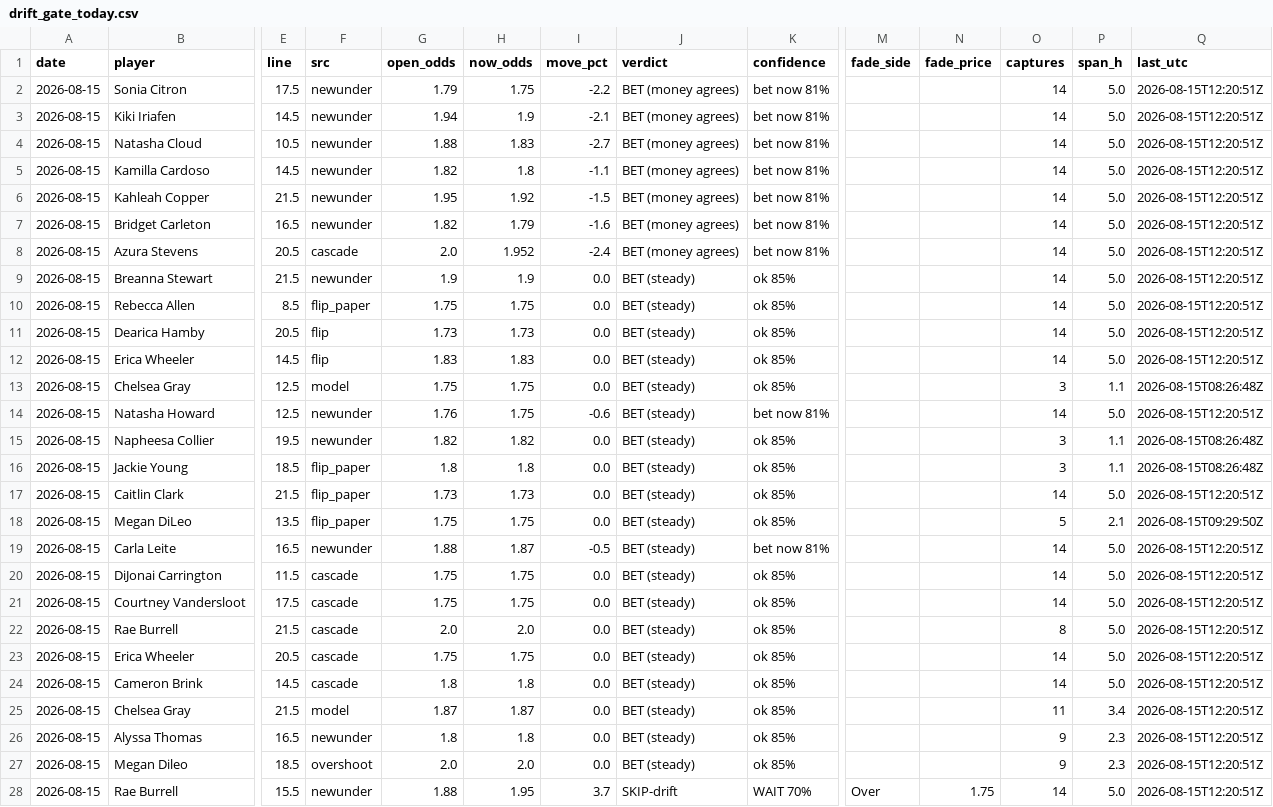
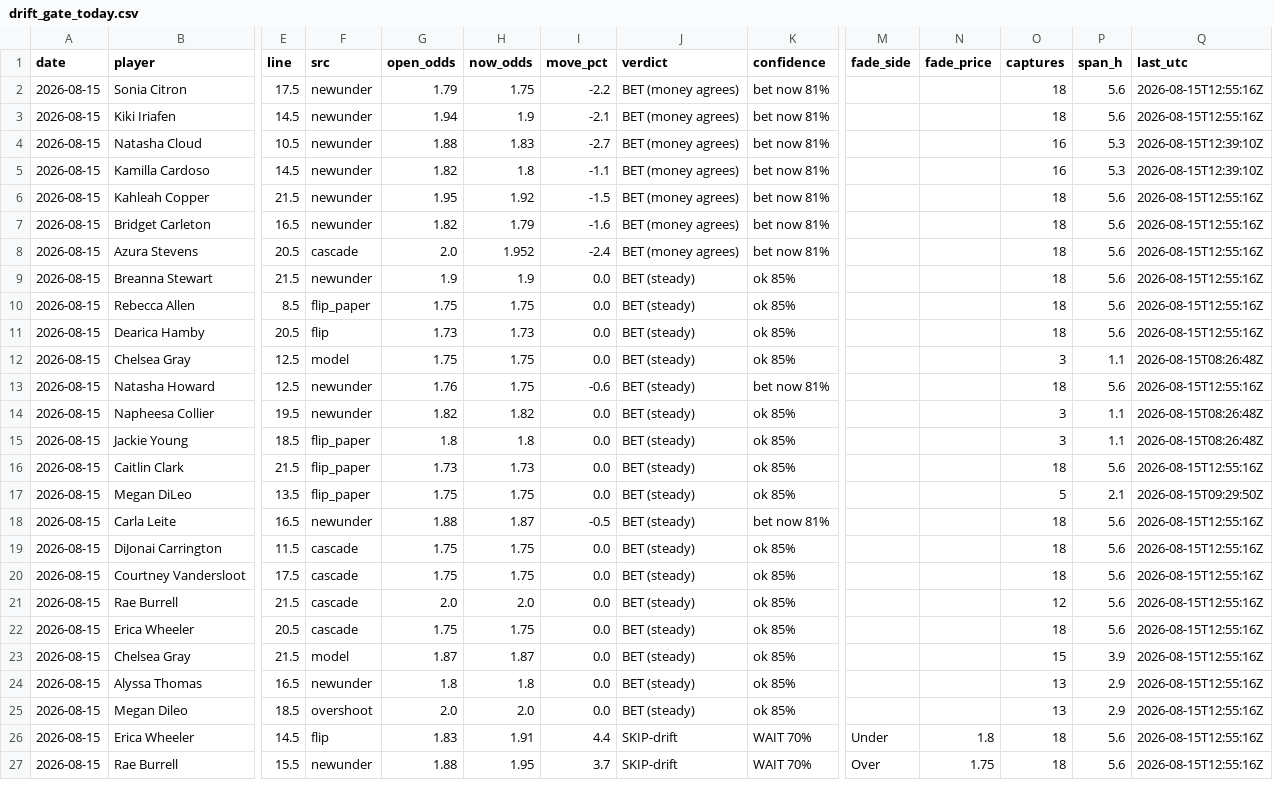
Before and after one commit to JollyChenn/wnba-line-capture, a CSV file: drift_gate_today.csv, drawn as a sheet; only a part is shown, gaps mark what is left out; removed rows and columns are numbered as before the commit, all else as after; rows hold the shown columns only; the diff covers the shown part only; the diff names each change by its address in the sheet, - before the commit and + after, or states it on an @@ line.

```diff
--- a/drift_gate_today.csv
+++ b/drift_gate_today.csv
-O2:O3 (captures): 14
+O2:O3 (captures): 18
-P2:P3 (span_h): 5.0
+P2:P3 (span_h): 5.6
-Q2:Q3 (last_utc): 2026-08-15T12:20:51Z
+Q2:Q3 (last_utc): 2026-08-15T12:55:16Z
-O4:O5 (captures): 14
+O4:O5 (captures): 16
-P4:P5 (span_h): 5.0
+P4:P5 (span_h): 5.3
-Q4:Q5 (last_utc): 2026-08-15T12:20:51Z
+Q4:Q5 (last_utc): 2026-08-15T12:39:10Z
-O6:O11 (captures): 14
+O6:O11 (captures): 18
-P6:P11 (span_h): 5.0
+P6:P11 (span_h): 5.6
-Q6:Q11 (last_utc): 2026-08-15T12:20:51Z
+Q6:Q11 (last_utc): 2026-08-15T12:55:16Z
-row 12: 2026-08-15 | Erica Wheeler | 14.5 | flip | 1.83 | 1.83 | 0.0 | BET (steady) | ok 85% |  |  | 14 | 5.0 | 2026-08-15T12:20:51Z
-O13 (captures): 14
+O13 (captures): 18
-P13 (span_h): 5.0
+P13 (span_h): 5.6
-Q13 (last_utc): 2026-08-15T12:20:51Z
+Q13 (last_utc): 2026-08-15T12:55:16Z
-O16 (captures): 14
+O16 (captures): 18
-P16 (span_h): 5.0
+P16 (span_h): 5.6
-Q16 (last_utc): 2026-08-15T12:20:51Z
+Q16 (last_utc): 2026-08-15T12:55:16Z
-O18:O20 (captures): 14
+O18:O20 (captures): 18
-P18:P22 (span_h): 5.0
+P18:P22 (span_h): 5.6
-Q18:Q22 (last_utc): 2026-08-15T12:20:51Z
+Q18:Q22 (last_utc): 2026-08-15T12:55:16Z
-O21 (captures): 8
+O21 (captures): 12
-O22 (captures): 14
+O22 (captures): 18
-row 24: 2026-08-15 | Cameron Brink | 14.5 | cascade | 1.8 | 1.8 | 0.0 | BET (steady) | ok 85% |  |  | 14 | 5.0 | 2026-08-15T12:20:51Z
-O23 (captures): 11
+O23 (captures): 15
-P23 (span_h): 3.4
+P23 (span_h): 3.9
-Q23:Q25 (last_utc): 2026-08-15T12:20:51Z
+Q23:Q25 (last_utc): 2026-08-15T12:55:16Z
-O24:O25 (captures): 9
+O24:O25 (captures): 13
-P24:P25 (span_h): 2.3
+P24:P25 (span_h): 2.9
+row 26: 2026-08-15 | Erica Wheeler | 14.5 | flip | 1.83 | 1.91 | 4.4 | SKIP-drift | WAIT 70% | Under | 1.8 | 18 | 5.6 | 2026-08-15T12:55:16Z
-O27 (captures): 14
+O27 (captures): 18
-P27 (span_h): 5.0
+P27 (span_h): 5.6
-Q27 (last_utc): 2026-08-15T12:20:51Z
+Q27 (last_utc): 2026-08-15T12:55:16Z
```
Also changed, not shown: 1 added row and 27 edited cells elsewhere in this file, drift_log.csv, fade_paper.csv, 3 other files.
